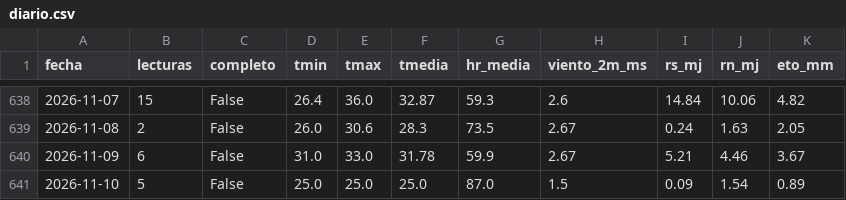
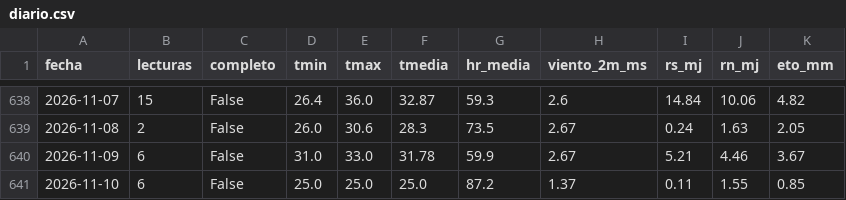
Before and after one commit to JosueValdiviezoS/Cecasp, a CSV file: data/diario.csv, drawn as a sheet; only a part is shown, gaps mark what is left out.

```diff
--- a/data/diario.csv
+++ b/data/diario.csv
@@ -640,2 +640,2 @@ fecha,lecturas,completo,tmin,tmax,tmedia,hr_media,viento_2m_ms,rs_mj,rn_mj,eto_m
 2026-11-09,6,False,31.0,33.0,31.78,59.9,2.67,5.21,4.46,3.67
-2026-11-10,5,False,25.0,25.0,25.0,87.0,1.5,0.09,1.54,0.89
+2026-11-10,6,False,25.0,25.0,25.0,87.2,1.37,0.11,1.55,0.85
```
Also changed, not shown: data/etc_diaria.csv, 2 other files.
